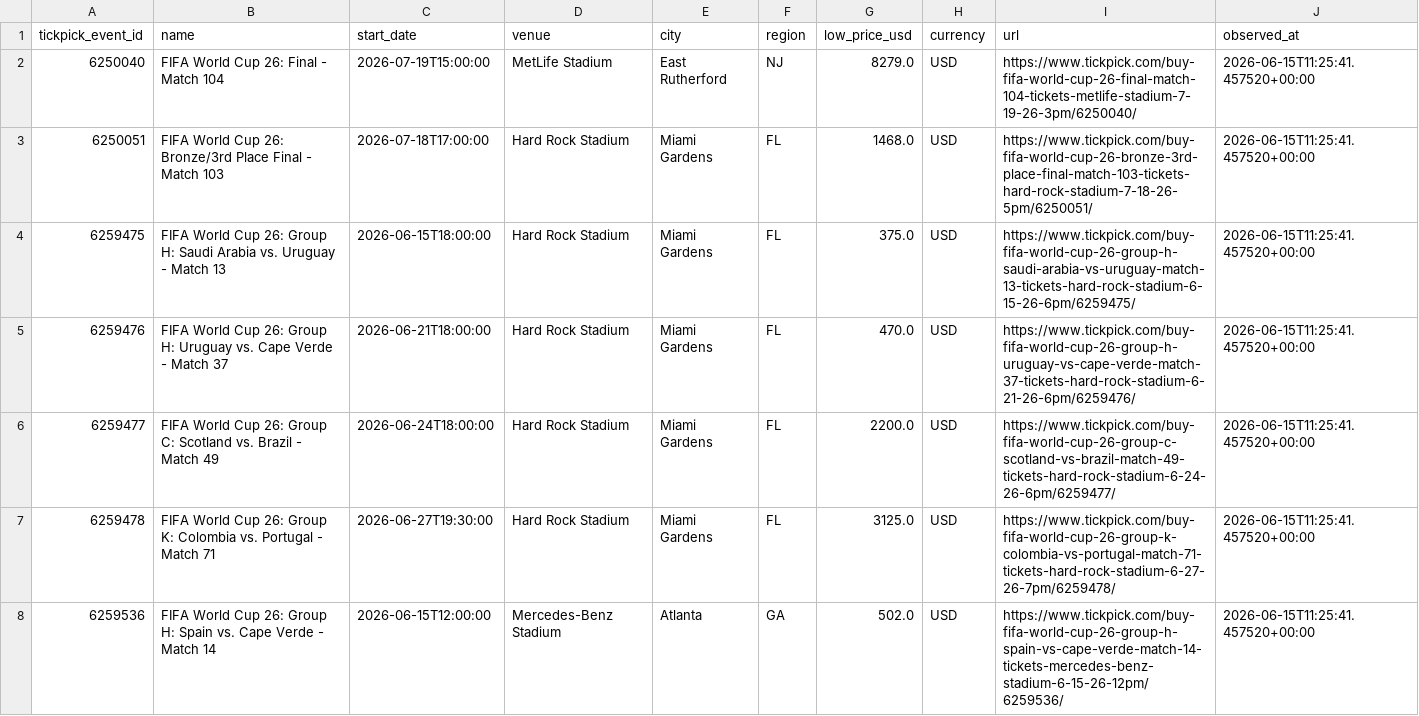
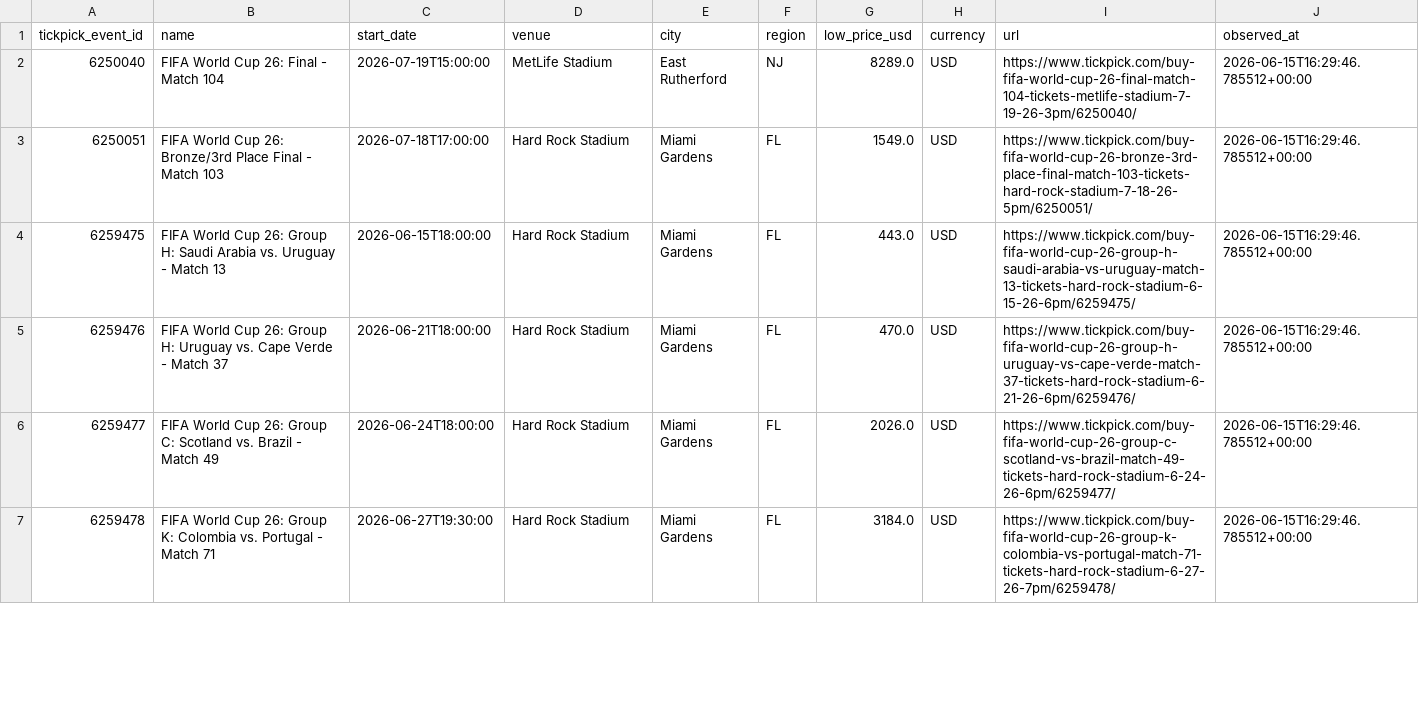
Before and after one commit to timkok/world-cup-monitor, a CSV file: tickpick_data.csv, drawn as a sheet; only a part is shown; the diff covers the shown part only.

```diff
--- a/tickpick_data.csv
+++ b/tickpick_data.csv
@@ -1,8 +1,7 @@
 tickpick_event_id,name,start_date,venue,city,region,low_price_usd,currency,url,observed_at
-6250040,FIFA World Cup 26: Final - Match 104,2026-07-19T15:00:00,MetLife Stadium,East Rutherford,NJ,8279.0,USD,https://www.tickpick.com/buy-fifa-world-cup-26-final-match-104-tickets-metlife-stadium-7-19-26-3pm/6250040/,2026-06-15T11:25:41.457520+00:00
-6250051,FIFA World Cup 26: Bronze/3rd Place Final - Match 103,2026-07-18T17:00:00,Hard Rock Stadium,Miami Gardens,FL,1468.0,USD,https://www.tickpick.com/buy-fifa-world-cup-26-bronze-3rd-place-final-match-103-tickets-hard-rock-stadium-7-18-26-5pm/6250051/,2026-06-15T11:25:41.457520+00:00
-6259475,FIFA World Cup 26: Group H: Saudi Arabia vs. Uruguay - Match 13,2026-06-15T18:00:00,Hard Rock Stadium,Miami Gardens,FL,375.0,USD,https://www.tickpick.com/buy-fifa-world-cup-26-group-h-saudi-arabia-vs-uruguay-match-13-tickets-hard-rock-stadium-6-15-26-6pm/6259475/,2026-06-15T11:25:41.457520+00:00
-6259476,FIFA World Cup 26: Group H: Uruguay vs. Cape Verde - Match 37,2026-06-21T18:00:00,Hard Rock Stadium,Miami Gardens,FL,470.0,USD,https://www.tickpick.com/buy-fifa-world-cup-26-group-h-uruguay-vs-cape-verde-match-37-tickets-hard-rock-stadium-6-21-26-6pm/6259476/,2026-06-15T11:25:41.457520+00:00
-6259477,FIFA World Cup 26: Group C: Scotland vs. Brazil - Match 49,2026-06-24T18:00:00,Hard Rock Stadium,Miami Gardens,FL,2200.0,USD,https://www.tickpick.com/buy-fifa-world-cup-26-group-c-scotland-vs-brazil-match-49-tickets-hard-rock-stadium-6-24-26-6pm/6259477/,2026-06-15T11:25:41.457520+00:00
-6259478,FIFA World Cup 26: Group K: Colombia vs. Portugal - Match 71,2026-06-27T19:30:00,Hard Rock Stadium,Miami Gardens,FL,3125.0,USD,https://www.tickpick.com/buy-fifa-world-cup-26-group-k-colombia-vs-portugal-match-71-tickets-hard-rock-stadium-6-27-26-7pm/6259478/,2026-06-15T11:25:41.457520+00:00
-6259536,FIFA World Cup 26: Group H: Spain vs. Cape Verde - Match 14,2026-06-15T12:00:00,Mercedes-Benz Stadium,Atlanta,GA,502.0,USD,https://www.tickpick.com/buy-fifa-world-cup-26-group-h-spain-vs-cape-verde-match-14-tickets-mercedes-benz-stadium-6-15-26-12pm/6259536/,2026-06-15T11:25:41.457520+00:00
+6250040,FIFA World Cup 26: Final - Match 104,2026-07-19T15:00:00,MetLife Stadium,East Rutherford,NJ,8289.0,USD,https://www.tickpick.com/buy-fifa-world-cup-26-final-match-104-tickets-metlife-stadium-7-19-26-3pm/6250040/,2026-06-15T16:29:46.785512+00:00
+6250051,FIFA World Cup 26: Bronze/3rd Place Final - Match 103,2026-07-18T17:00:00,Hard Rock Stadium,Miami Gardens,FL,1549.0,USD,https://www.tickpick.com/buy-fifa-world-cup-26-bronze-3rd-place-final-match-103-tickets-hard-rock-stadium-7-18-26-5pm/6250051/,2026-06-15T16:29:46.785512+00:00
+6259475,FIFA World Cup 26: Group H: Saudi Arabia vs. Uruguay - Match 13,2026-06-15T18:00:00,Hard Rock Stadium,Miami Gardens,FL,443.0,USD,https://www.tickpick.com/buy-fifa-world-cup-26-group-h-saudi-arabia-vs-uruguay-match-13-tickets-hard-rock-stadium-6-15-26-6pm/6259475/,2026-06-15T16:29:46.785512+00:00
+6259476,FIFA World Cup 26: Group H: Uruguay vs. Cape Verde - Match 37,2026-06-21T18:00:00,Hard Rock Stadium,Miami Gardens,FL,470.0,USD,https://www.tickpick.com/buy-fifa-world-cup-26-group-h-uruguay-vs-cape-verde-match-37-tickets-hard-rock-stadium-6-21-26-6pm/6259476/,2026-06-15T16:29:46.785512+00:00
+6259477,FIFA World Cup 26: Group C: Scotland vs. Brazil - Match 49,2026-06-24T18:00:00,Hard Rock Stadium,Miami Gardens,FL,2026.0,USD,https://www.tickpick.com/buy-fifa-world-cup-26-group-c-scotland-vs-brazil-match-49-tickets-hard-rock-stadium-6-24-26-6pm/6259477/,2026-06-15T16:29:46.785512+00:00
+6259478,FIFA World Cup 26: Group K: Colombia vs. Portugal - Match 71,2026-06-27T19:30:00,Hard Rock Stadium,Miami Gardens,FL,3184.0,USD,https://www.tickpick.com/buy-fifa-world-cup-26-group-k-colombia-vs-portugal-match-71-tickets-hard-rock-stadium-6-27-26-7pm/6259478/,2026-06-15T16:29:46.785512+00:00
```
Also changed, not shown: 1 removed row and 141 edited cells elsewhere in this file, 2 other files.
